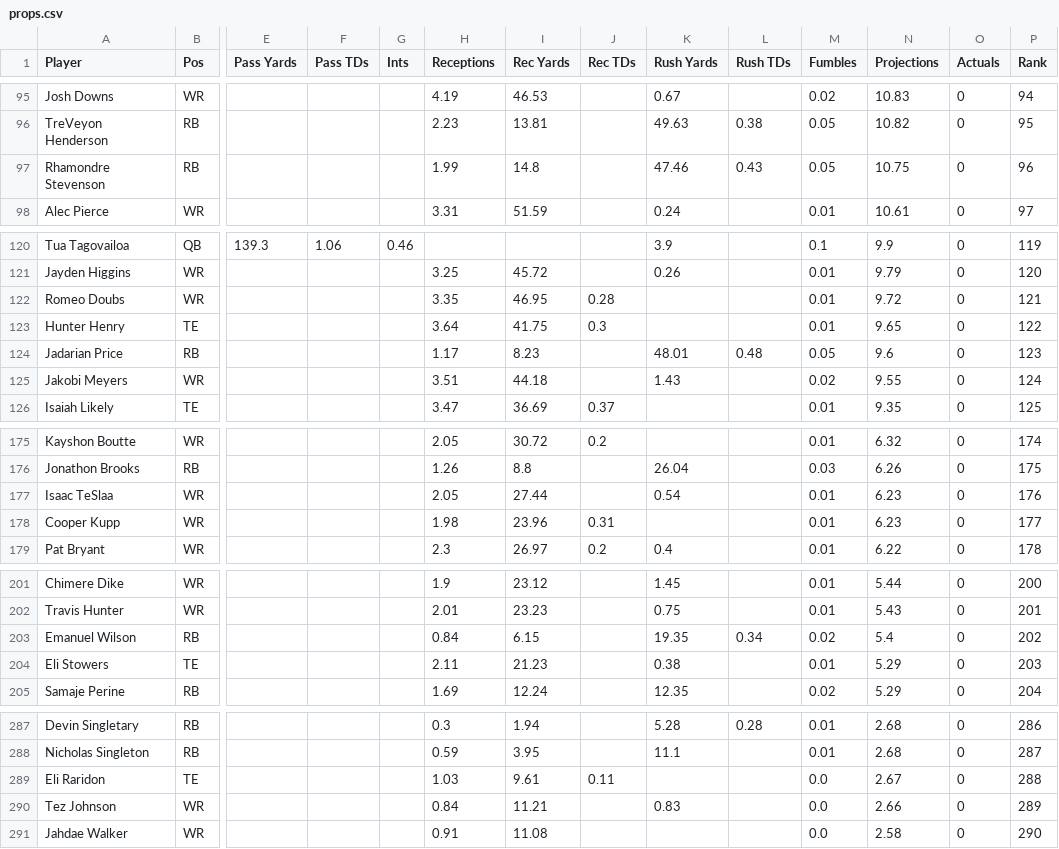
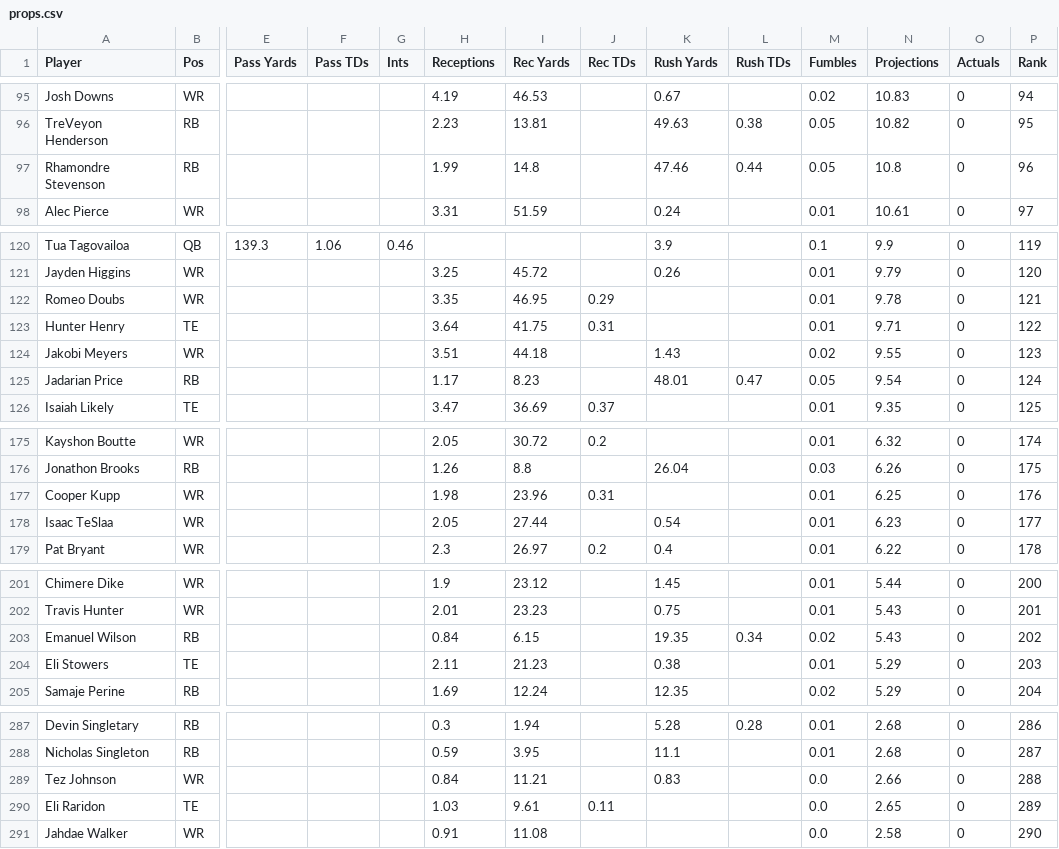
Before and after one commit to Louieza23/wwo_data, a CSV file: props.csv, drawn as a sheet; only a part is shown, gaps mark what is left out; removed rows and columns are numbered as before the commit, all else as after; rows hold the shown columns only; the diff names each change by its address in the sheet, - before the commit and + after, or states it on an @@ line.

```diff
--- a/props.csv
+++ b/props.csv
-L97 (Rush TDs): 0.43
+L97 (Rush TDs): 0.44
-N97 (Projections): 10.75
+N97 (Projections): 10.8
-J122 (Rec TDs): 0.28
+J122 (Rec TDs): 0.29
-N122 (Projections): 9.72
+N122 (Projections): 9.78
-J123 (Rec TDs): 0.3
+J123 (Rec TDs): 0.31
-N123 (Projections): 9.65
+N123 (Projections): 9.71
-row 124: Jadarian Price | RB |  |  |  | 1.17 | 8.23 |  | 48.01 | 0.48 | 0.05 | 9.6 | 0 | 123
-P124 (Rank): 124
+P124 (Rank): 123
+row 125: Jadarian Price | RB |  |  |  | 1.17 | 8.23 |  | 48.01 | 0.47 | 0.05 | 9.54 | 0 | 124
+row 177: Cooper Kupp | WR |  |  |  | 1.98 | 23.96 | 0.31 |  |  | 0.01 | 6.25 | 0 | 176
-P178 (Rank): 176
+P178 (Rank): 177
-row 178: Cooper Kupp | WR |  |  |  | 1.98 | 23.96 | 0.31 |  |  | 0.01 | 6.23 | 0 | 177
-N203 (Projections): 5.4
+N203 (Projections): 5.43
-row 289: Eli Raridon | TE |  |  |  | 1.03 | 9.61 | 0.11 |  |  | 0.0 | 2.67 | 0 | 288
-P289 (Rank): 289
+P289 (Rank): 288
+row 290: Eli Raridon | TE |  |  |  | 1.03 | 9.61 | 0.11 |  |  | 0.0 | 2.65 | 0 | 289
```
Also changed, not shown: 1 other file.
